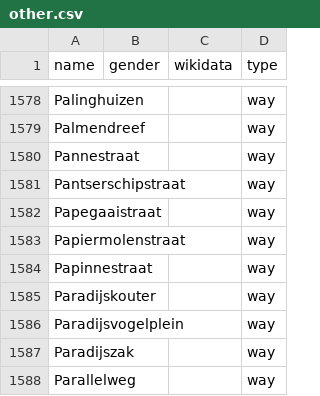
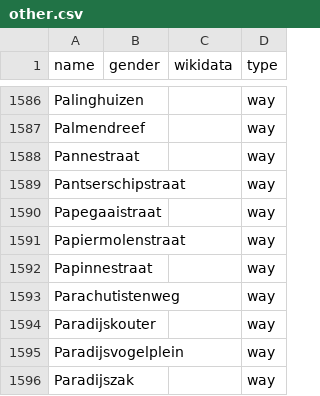
Before and after one commit to EqualStreetNames/equalstreetnames-gent, a CSV file: data/other.csv, drawn as a sheet; only a part is shown, gaps mark what is left out; the shorter side is filled out with more unchanged rows; the diff covers the shown part only.

```diff
--- a/data/other.csv
+++ b/data/other.csv
@@ -1584,2 +1592,3 @@ Papiermolenstraat,,,way
 Papinnestraat,,,way
+Parachutistenweg,,,way
 Paradijskouter,,,way
```
Also changed, not shown: 9 added rows and 1 removed row elsewhere in this file, 2 other files.
